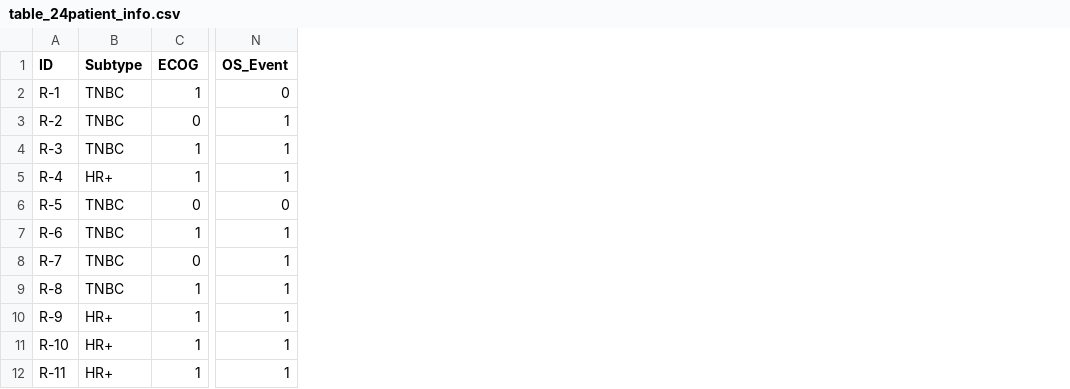
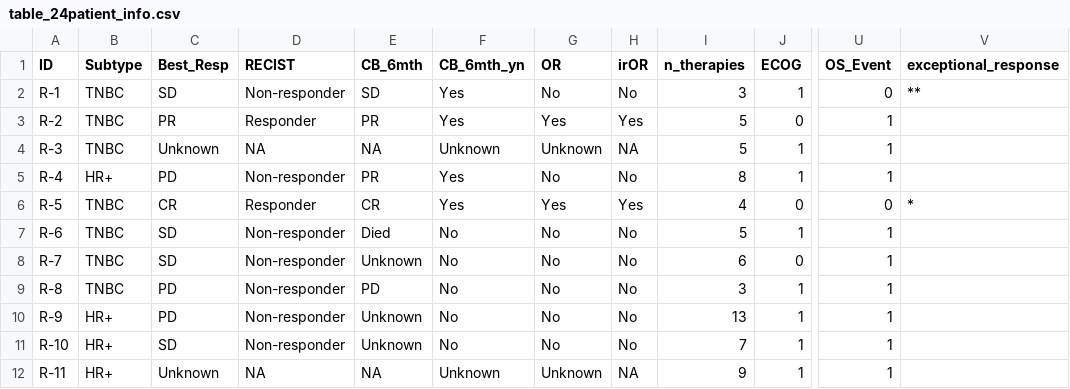
Before and after one commit to FertigLab/J15221_trial_paper, a CSV file: input_tables/table_24patient_info.csv, drawn as a sheet; only a part is shown, gaps mark what is left out; the diff names each change by its address in the sheet, - before the commit and + after, or states it on an @@ line.

Commit message:
renamed files
simplified file names and created one table with patient info

```diff
--- a/input_tables/table_24patient_info.csv
+++ b/input_tables/table_24patient_info.csv
+column C (Best_Resp), rows 2-12: SD | PR | Unknown | PD | CR | SD | SD | PD | PD | SD | Unknown
+column D (RECIST), rows 2-12: Non-responder | Responder | NA | Non-responder | Responder | Non-responder | Non-responder | Non-responder | Non-responder | Non-responder | NA
+column E (CB_6mth), rows 2-12: SD | PR | NA | PR | CR | Died | Unknown | PD | Unknown | Unknown | NA
+column F (CB_6mth_yn), rows 2-12: Yes | Yes | Unknown | Yes | Yes | No | No | No | No | No | Unknown
+column G (OR), rows 2-12: No | Yes | Unknown | No | Yes | No | No | No | No | No | Unknown
+column H (irOR), rows 2-12: No | Yes | NA | No | Yes | No | No | No | No | No | NA
+column I (n_therapies), rows 2-12: 3 | 5 | 5 | 8 | 4 | 5 | 6 | 3 | 13 | 7 | 9
+column V (exceptional_response), rows 2-6: ** |  |  |  | *
```
Also changed, not shown: 28 other files.
